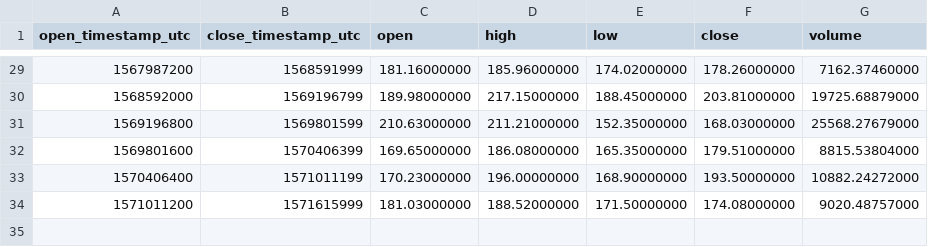
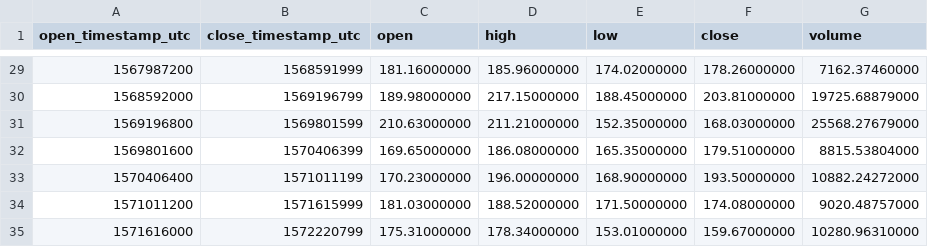
Before and after one commit to cryptobigbro/binance-ETHTUSD, a CSV file: binance-ETHTUSD-1w.csv, drawn as a sheet; only a part is shown, gaps mark what is left out; the diff names each change by its address in the sheet, - before the commit and + after, or states it on an @@ line.

```diff
--- a/binance-ETHTUSD-1w.csv
+++ b/binance-ETHTUSD-1w.csv
+row 35: 1571616000 | 1572220799 | 175.31000000 | 178.34000000 | 153.01000000 | 159.67000000 | 10280.96310000
```
Also changed, not shown: binance-ETHTUSD-1d.csv, binance-ETHTUSD-1h.csv.
